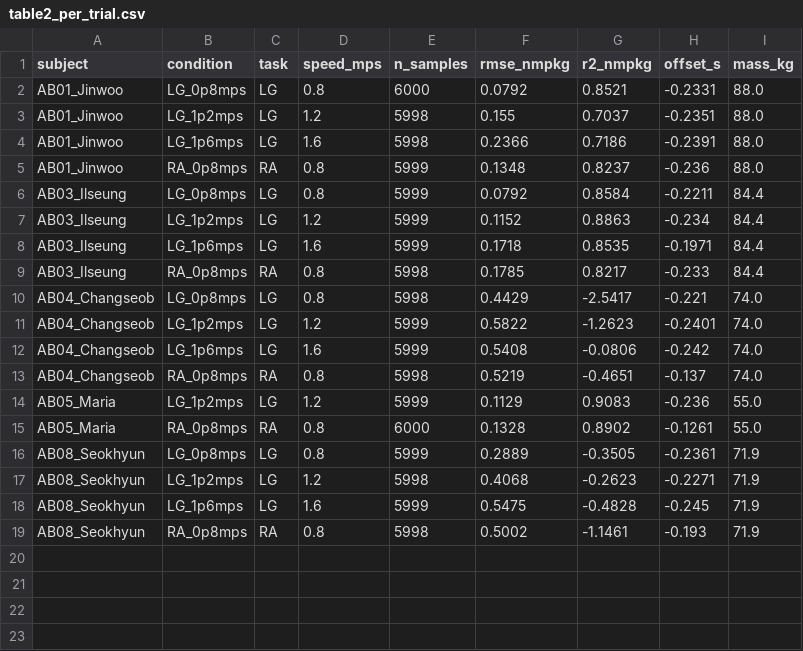
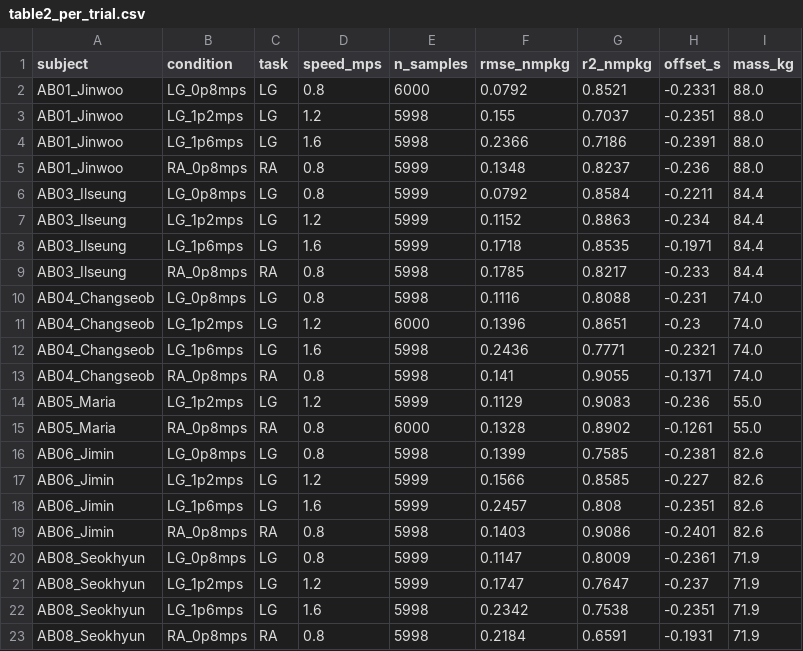
Before and after one commit to luorix1/MeMo-IK-ID, a CSV file: analysis/paper_outputs/hip_exo/table2_per_trial.csv, drawn as a sheet.

```diff
--- a/analysis/paper_outputs/hip_exo/table2_per_trial.csv
+++ b/analysis/paper_outputs/hip_exo/table2_per_trial.csv
@@ -9,11 +9,15 @@ AB03_Ilseung,LG_1p6mps,LG,1.6,5999,0.1718,0.8535,-0.1971,84.4
 AB03_Ilseung,RA_0p8mps,RA,0.8,5998,0.1785,0.8217,-0.233,84.4
-AB04_Changseob,LG_0p8mps,LG,0.8,5998,0.4429,-2.5417,-0.221,74.0
-AB04_Changseob,LG_1p2mps,LG,1.2,5999,0.5822,-1.2623,-0.2401,74.0
-AB04_Changseob,LG_1p6mps,LG,1.6,5999,0.5408,-0.0806,-0.242,74.0
-AB04_Changseob,RA_0p8mps,RA,0.8,5998,0.5219,-0.4651,-0.137,74.0
+AB04_Changseob,LG_0p8mps,LG,0.8,5998,0.1116,0.8088,-0.231,74.0
+AB04_Changseob,LG_1p2mps,LG,1.2,6000,0.1396,0.8651,-0.23,74.0
+AB04_Changseob,LG_1p6mps,LG,1.6,5998,0.2436,0.7771,-0.2321,74.0
+AB04_Changseob,RA_0p8mps,RA,0.8,5998,0.141,0.9055,-0.1371,74.0
 AB05_Maria,LG_1p2mps,LG,1.2,5999,0.1129,0.9083,-0.236,55.0
 AB05_Maria,RA_0p8mps,RA,0.8,6000,0.1328,0.8902,-0.1261,55.0
-AB08_Seokhyun,LG_0p8mps,LG,0.8,5999,0.2889,-0.3505,-0.2361,71.9
-AB08_Seokhyun,LG_1p2mps,LG,1.2,5998,0.4068,-0.2623,-0.2271,71.9
-AB08_Seokhyun,LG_1p6mps,LG,1.6,5999,0.5475,-0.4828,-0.245,71.9
-AB08_Seokhyun,RA_0p8mps,RA,0.8,5998,0.5002,-1.1461,-0.193,71.9
+AB06_Jimin,LG_0p8mps,LG,0.8,5998,0.1399,0.7585,-0.2381,82.6
+AB06_Jimin,LG_1p2mps,LG,1.2,5999,0.1566,0.8585,-0.227,82.6
+AB06_Jimin,LG_1p6mps,LG,1.6,5999,0.2457,0.808,-0.2351,82.6
+AB06_Jimin,RA_0p8mps,RA,0.8,5998,0.1403,0.9086,-0.2401,82.6
+AB08_Seokhyun,LG_0p8mps,LG,0.8,5999,0.1147,0.8009,-0.2361,71.9
+AB08_Seokhyun,LG_1p2mps,LG,1.2,5999,0.1747,0.7647,-0.237,71.9
+AB08_Seokhyun,LG_1p6mps,LG,1.6,5998,0.2342,0.7538,-0.2351,71.9
+AB08_Seokhyun,RA_0p8mps,RA,0.8,5998,0.2184,0.6591,-0.1931,71.9
```
Also changed, not shown: analysis/cache/compare_processed_hip_exo_id_metrics.csv, analysis/cache/compare_processed_knee_exo_id_metrics.csv, 31 other files.
